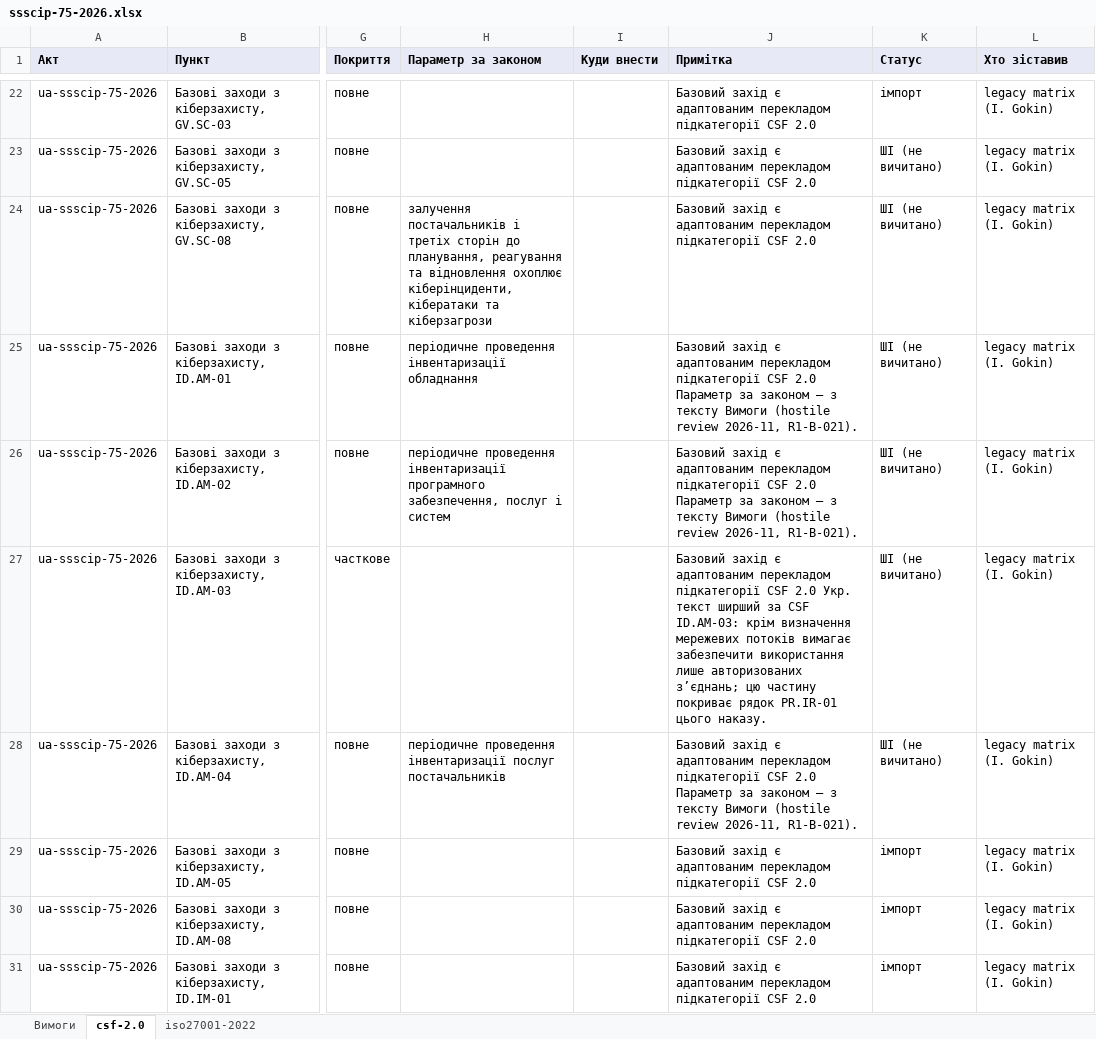
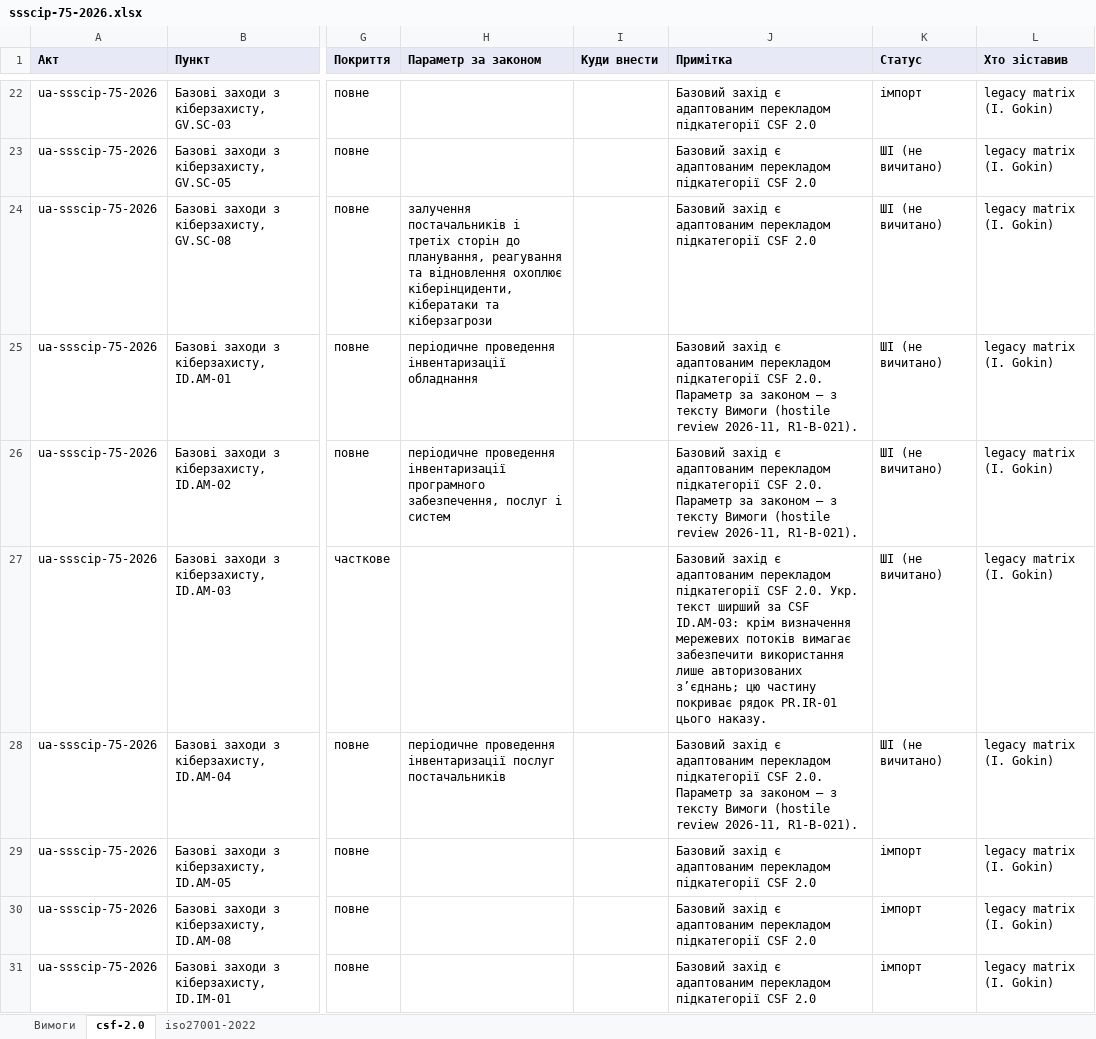
Before and after one commit to Ivan-Gokin/grc-foundation-ua, an Excel workbook: mappings/ssscip-75-2026.xlsx, sheet csf-2.0, drawn as a sheet; only a part is shown, gaps mark what is left out; values as stored, in another font and other column widths than the file's, no borders; the diff covers the shown part only; the diff names each change by its address in the sheet, - before the commit and + after, or states it on an @@ line.

```diff
--- a/mappings/ssscip-75-2026.xlsx (sheet csf-2.0)
+++ b/mappings/ssscip-75-2026.xlsx (sheet csf-2.0)
-J25:J26 (Примітка): …підкатегорії CSF 2.0 Параметр за…
+J25:J26 (Примітка): …підкатегорії CSF 2.0. Параметр за…
-J27 (Примітка): …підкатегорії CSF 2.0 Укр. текст…
+J27 (Примітка): …підкатегорії CSF 2.0. Укр. текст…
-J28 (Примітка): …підкатегорії CSF 2.0 Параметр за…
+J28 (Примітка): …підкатегорії CSF 2.0. Параметр за…
```
Also changed, not shown: 11 edited cells elsewhere in this sheet, sheet iso27001-2022, sheet Вимоги, mappings/cmu-373-736.xlsx, mappings/law-80-94-vr.xlsx, 1 other file.
